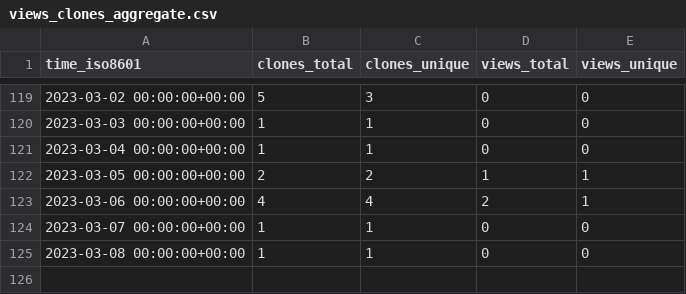
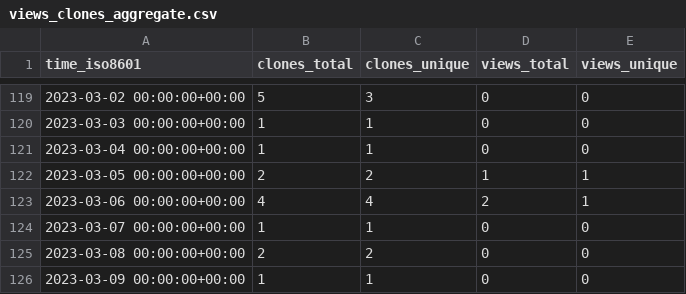
Before and after one commit to kingsdigitallab/layers-of-vision, a CSV file: kingsdigitallab/layers-of-vision/ghrs-data/views_clones_aggregate.csv, drawn as a sheet; only a part is shown, gaps mark what is left out.

```diff
--- a/kingsdigitallab/layers-of-vision/ghrs-data/views_clones_aggregate.csv
+++ b/kingsdigitallab/layers-of-vision/ghrs-data/views_clones_aggregate.csv
@@ -124,2 +124,3 @@ time_iso8601,clones_total,clones_unique,views_total,views_unique
 2023-03-07 00:00:00+00:00,1,1,0,0
-2023-03-08 00:00:00+00:00,1,1,0,0
+2023-03-08 00:00:00+00:00,2,2,0,0
+2023-03-09 00:00:00+00:00,1,1,0,0
```
Also changed, not shown: 1 other file.
